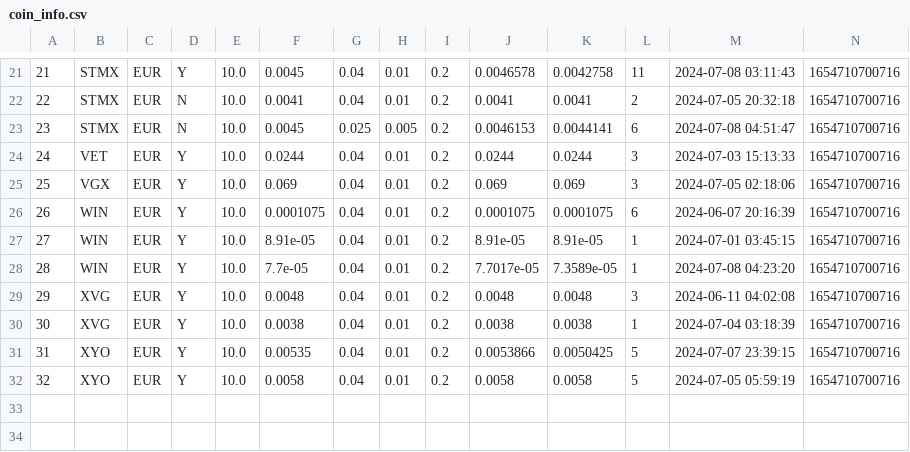
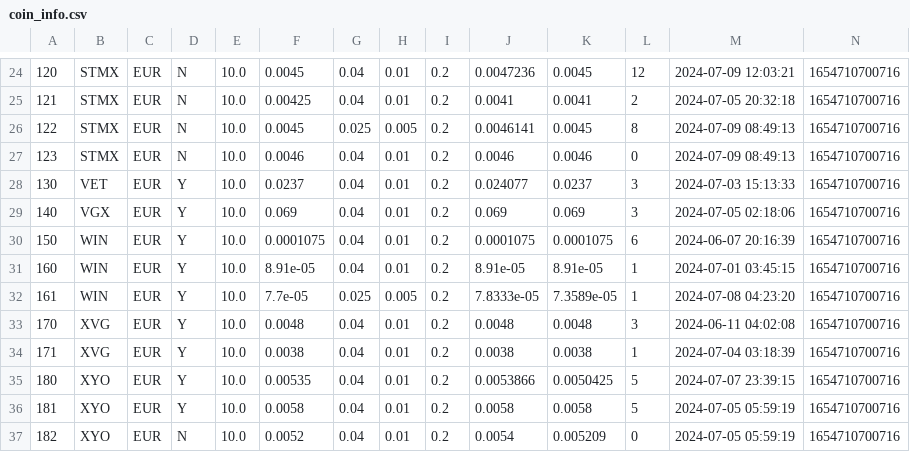
Before and after one commit to zeeneddie/BitvavoCryptoCoinBotMonitor, a CSV file: prod/coin_info.csv, drawn as a sheet; only a part is shown, gaps mark what is left out; the diff covers the shown part only.

```diff
--- a/prod/coin_info.csv
+++ b/prod/coin_info.csv
@@ -21,12 +24,14 @@
-21,STMX,EUR,Y,10.0,0.0045,0.04,0.01,0.2,0.0046578,0.0042758,11,2024-07-08 03:11:43,1654710700716
-22,STMX,EUR,N,10.0,0.0041,0.04,0.01,0.2,0.0041,0.0041,2,2024-07-05 20:32:18,1654710700716
-23,STMX,EUR,N,10.0,0.0045,0.025,0.005,0.2,0.0046153,0.0044141,6,2024-07-08 04:51:47,1654710700716
-24,VET,EUR,Y,10.0,0.0244,0.04,0.01,0.2,0.0244,0.0244,3,2024-07-03 15:13:33,1654710700716
-25,VGX,EUR,Y,10.0,0.069,0.04,0.01,0.2,0.069,0.069,3,2024-07-05 02:18:06,1654710700716
-26,WIN,EUR,Y,10.0,0.0001075,0.04,0.01,0.2,0.0001075,0.0001075,6,2024-06-07 20:16:39,1654710700716
-27,WIN,EUR,Y,10.0,8.91e-05,0.04,0.01,0.2,8.91e-05,8.91e-05,1,2024-07-01 03:45:15,1654710700716
-28,WIN,EUR,Y,10.0,7.7e-05,0.04,0.01,0.2,7.7017e-05,7.3589e-05,1,2024-07-08 04:23:20,1654710700716
-29,XVG,EUR,Y,10.0,0.0048,0.04,0.01,0.2,0.0048,0.0048,3,2024-06-11 04:02:08,1654710700716
-30,XVG,EUR,Y,10.0,0.0038,0.04,0.01,0.2,0.0038,0.0038,1,2024-07-04 03:18:39,1654710700716
-31,XYO,EUR,Y,10.0,0.00535,0.04,0.01,0.2,0.0053866,0.0050425,5,2024-07-07 23:39:15,1654710700716
-32,XYO,EUR,Y,10.0,0.0058,0.04,0.01,0.2,0.0058,0.0058,5,2024-07-05 05:59:19,1654710700716
+120,STMX,EUR,N,10.0,0.0045,0.04,0.01,0.2,0.0047236,0.0045,12,2024-07-09 12:03:21,1654710700716
+121,STMX,EUR,N,10.0,0.00425,0.04,0.01,0.2,0.0041,0.0041,2,2024-07-05 20:32:18,1654710700716
+122,STMX,EUR,N,10.0,0.0045,0.025,0.005,0.2,0.0046141,0.0045,8,2024-07-09 08:49:13,1654710700716
+123,STMX,EUR,N,10.0,0.0046,0.04,0.01,0.2,0.0046,0.0046,0,2024-07-09 08:49:13,1654710700716
+130,VET,EUR,Y,10.0,0.0237,0.04,0.01,0.2,0.024077,0.0237,3,2024-07-03 15:13:33,1654710700716
+140,VGX,EUR,Y,10.0,0.069,0.04,0.01,0.2,0.069,0.069,3,2024-07-05 02:18:06,1654710700716
+150,WIN,EUR,Y,10.0,0.0001075,0.04,0.01,0.2,0.0001075,0.0001075,6,2024-06-07 20:16:39,1654710700716
+160,WIN,EUR,Y,10.0,8.91e-05,0.04,0.01,0.2,8.91e-05,8.91e-05,1,2024-07-01 03:45:15,1654710700716
+161,WIN,EUR,Y,10.0,7.7e-05,0.025,0.005,0.2,7.8333e-05,7.3589e-05,1,2024-07-08 04:23:20,1654710700716
+170,XVG,EUR,Y,10.0,0.0048,0.04,0.01,0.2,0.0048,0.0048,3,2024-06-11 04:02:08,1654710700716
+171,XVG,EUR,Y,10.0,0.0038,0.04,0.01,0.2,0.0038,0.0038,1,2024-07-04 03:18:39,1654710700716
+180,XYO,EUR,Y,10.0,0.00535,0.04,0.01,0.2,0.0053866,0.0050425,5,2024-07-07 23:39:15,1654710700716
+181,XYO,EUR,Y,10.0,0.0058,0.04,0.01,0.2,0.0058,0.0058,5,2024-07-05 05:59:19,1654710700716
+182,XYO,EUR,N,10.0,0.0052,0.04,0.01,0.2,0.0054,0.005209,0,2024-07-05 05:59:19,1654710700716
```
Also changed, not shown: 3 added rows and 25 edited cells elsewhere in this file, 3 other files.
